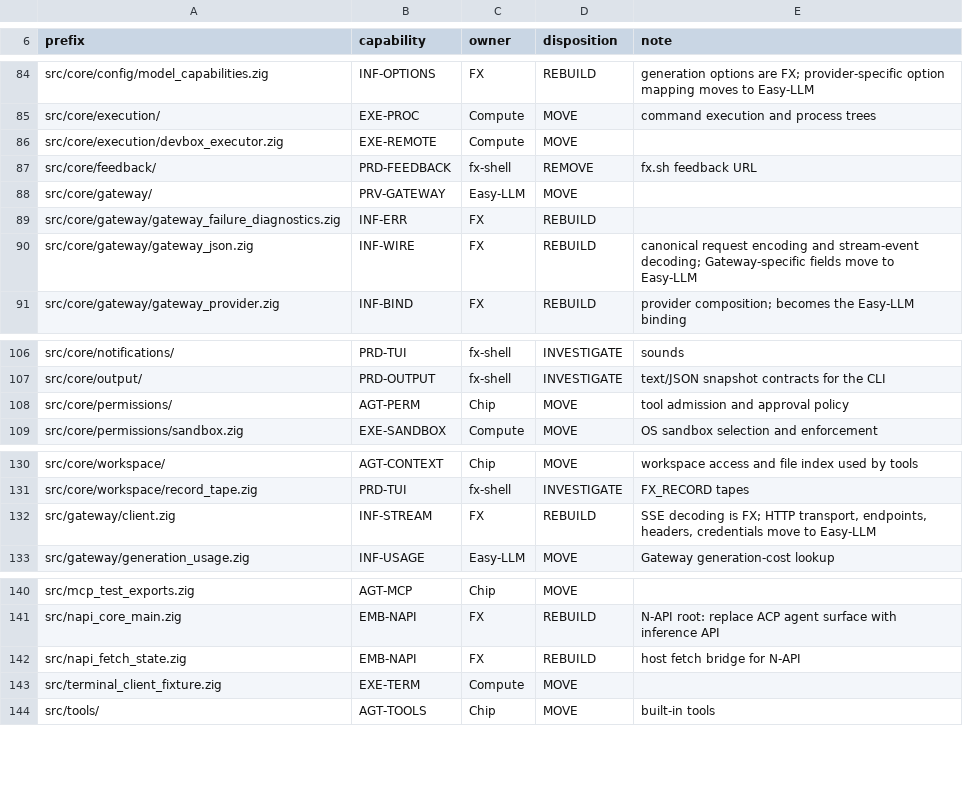
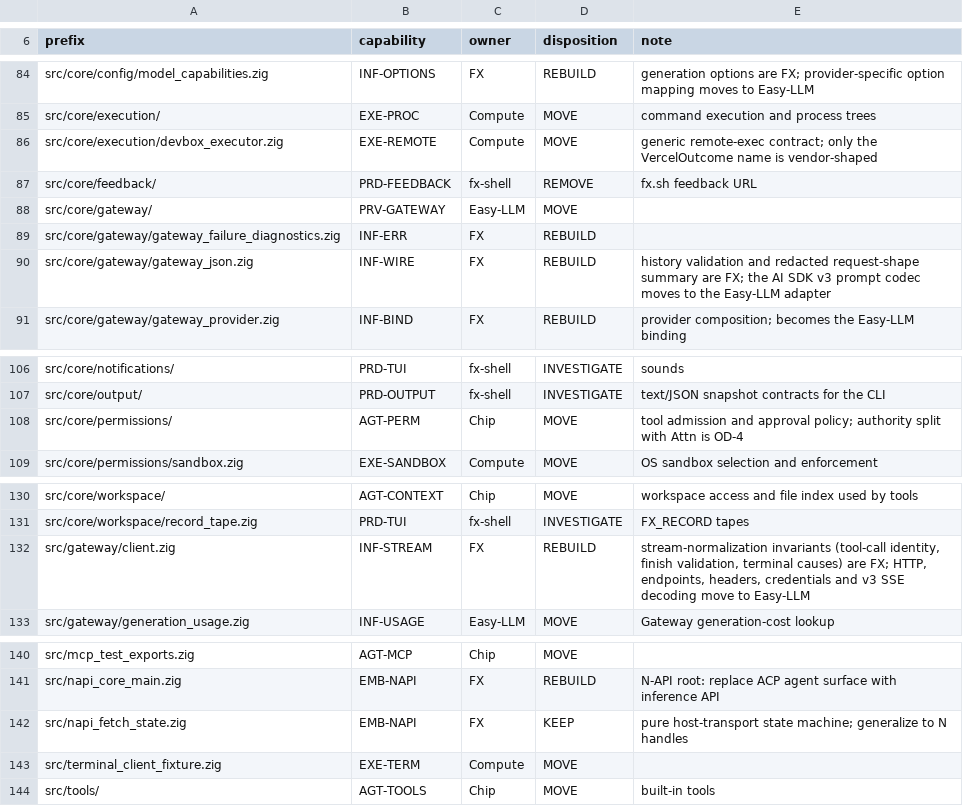
Before and after one commit to rkendel1/fx, a TSV file: docs/rebuild/inventory/ownership_rules.tsv, drawn as a sheet; only a part is shown, gaps mark what is left out; the diff covers the shown part only.

```diff
--- a/docs/rebuild/inventory/ownership_rules.tsv
+++ b/docs/rebuild/inventory/ownership_rules.tsv
@@ -85,3 +85,3 @@ src/core/config/model_capabilities.zig	INF-OPTIONS	FX	REBUILD	generation options
 src/core/execution/	EXE-PROC	Compute	MOVE	command execution and process trees
-src/core/execution/devbox_executor.zig	EXE-REMOTE	Compute	MOVE
+src/core/execution/devbox_executor.zig	EXE-REMOTE	Compute	MOVE	generic remote-exec contract; only the VercelOutcome name is vendor-shaped
 src/core/feedback/	PRD-FEEDBACK	fx-shell	REMOVE	fx.sh feedback URL
@@ -89,3 +89,3 @@ src/core/gateway/	PRV-GATEWAY	Easy-LLM	MOVE
 src/core/gateway/gateway_failure_diagnostics.zig	INF-ERR	FX	REBUILD
-src/core/gateway/gateway_json.zig	INF-WIRE	FX	REBUILD	canonical request encoding and stream-event decoding; Gateway-specific fields move to Easy-LLM
+src/core/gateway/gateway_json.zig	INF-WIRE	FX	REBUILD	history validation and redacted request-shape summary are FX; the AI SDK v3 prompt codec moves to the Easy-LLM adapter
 src/core/gateway/gateway_provider.zig	INF-BIND	FX	REBUILD	provider composition; becomes the Easy-LLM binding
@@ -107,3 +107,3 @@ src/core/notifications/	PRD-TUI	fx-shell	INVESTIGATE	sounds
 src/core/output/	PRD-OUTPUT	fx-shell	INVESTIGATE	text/JSON snapshot contracts for the CLI
-src/core/permissions/	AGT-PERM	Chip	MOVE	tool admission and approval policy
+src/core/permissions/	AGT-PERM	Chip	MOVE	tool admission and approval policy; authority split with Attn is OD-4
 src/core/permissions/sandbox.zig	EXE-SANDBOX	Compute	MOVE	OS sandbox selection and enforcement
@@ -131,3 +131,3 @@ src/core/workspace/	AGT-CONTEXT	Chip	MOVE	workspace access and file index used b
 src/core/workspace/record_tape.zig	PRD-TUI	fx-shell	INVESTIGATE	FX_RECORD tapes
-src/gateway/client.zig	INF-STREAM	FX	REBUILD	SSE decoding is FX; HTTP transport, endpoints, headers, credentials move to Easy-LLM
+src/gateway/client.zig	INF-STREAM	FX	REBUILD	stream-normalization invariants (tool-call identity, finish validation, terminal causes) are FX; HTTP, endpoints, headers, credentials and v3 SSE decoding move to Easy-LLM
 src/gateway/generation_usage.zig	INF-USAGE	Easy-LLM	MOVE	Gateway generation-cost lookup
@@ -141,3 +141,3 @@ src/mcp_test_exports.zig	AGT-MCP	Chip	MOVE
 src/napi_core_main.zig	EMB-NAPI	FX	REBUILD	N-API root: replace ACP agent surface with inference API
-src/napi_fetch_state.zig	EMB-NAPI	FX	REBUILD	host fetch bridge for N-API
+src/napi_fetch_state.zig	EMB-NAPI	FX	KEEP	pure host-transport state machine; generalize to N handles
 src/terminal_client_fixture.zig	EXE-TERM	Compute	MOVE
```
Also changed, not shown: 25 added rows and 22 edited cells elsewhere in this file, 21 other files.
